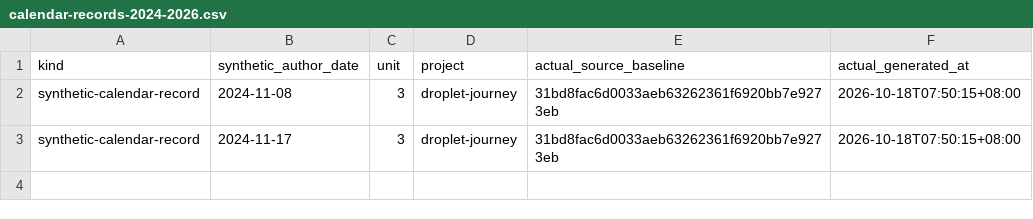
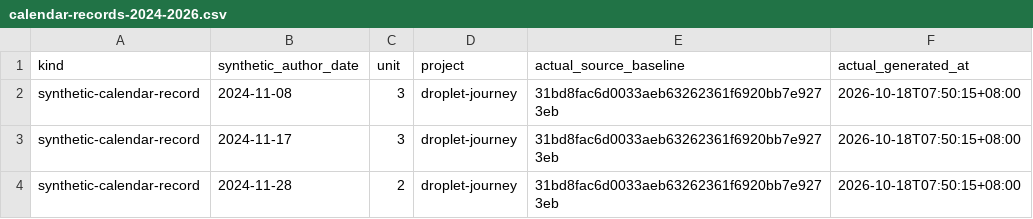
Before and after one commit to Khalil-Work/droplet-journey, a CSV file: docs/calendar-records-2024-2026.csv, drawn as a sheet.

Commit message:
docs: synthetic calendar record 2024-11-28 unit 2
Documentation calendar reconstruction generated on 2026-10-18. Historical author dates do not date source development.

```diff
--- a/docs/calendar-records-2024-2026.csv
+++ b/docs/calendar-records-2024-2026.csv
@@ -3 +3,2 @@ synthetic-calendar-record,2024-11-08,3,droplet-journey,31bd8fac6d0033aeb63262361
 synthetic-calendar-record,2024-11-17,3,droplet-journey,31bd8fac6d0033aeb63262361f6920bb7e9273eb,2026-10-18T07:50:15+08:00
+synthetic-calendar-record,2024-11-28,2,droplet-journey,31bd8fac6d0033aeb63262361f6920bb7e9273eb,2026-10-18T07:50:15+08:00
```
